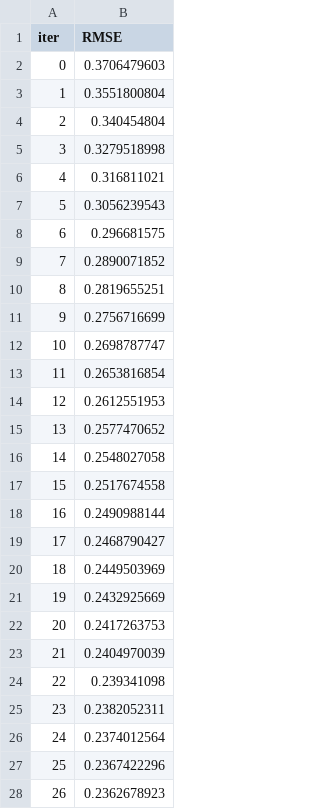
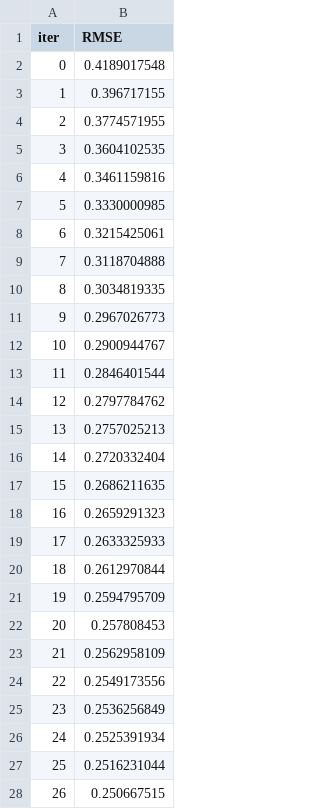
Before and after one commit to roman-correa/news, a TSV file: catboost_info/learn_error.tsv, drawn as a sheet; only a part is shown; the diff covers the shown part only.

```diff
--- a/catboost_info/learn_error.tsv
+++ b/catboost_info/learn_error.tsv
@@ -1,28 +1,28 @@
 iter	RMSE
-0	0.3706479603
-1	0.3551800804
-2	0.340454804
-3	0.3279518998
-4	0.316811021
-5	0.3056239543
-6	0.296681575
-7	0.2890071852
-8	0.2819655251
-9	0.2756716699
-10	0.2698787747
-11	0.2653816854
-12	0.2612551953
-13	0.2577470652
-14	0.2548027058
-15	0.2517674558
-16	0.2490988144
-17	0.2468790427
-18	0.2449503969
-19	0.2432925669
-20	0.2417263753
-21	0.2404970039
-22	0.239341098
-23	0.2382052311
-24	0.2374012564
-25	0.2367422296
-26	0.2362678923
+0	0.4189017548
+1	0.396717155
+2	0.3774571955
+3	0.3604102535
+4	0.3461159816
+5	0.3330000985
+6	0.3215425061
+7	0.3118704888
+8	0.3034819335
+9	0.2967026773
+10	0.2900944767
+11	0.2846401544
+12	0.2797784762
+13	0.2757025213
+14	0.2720332404
+15	0.2686211635
+16	0.2659291323
+17	0.2633325933
+18	0.2612970844
+19	0.2594795709
+20	0.257808453
+21	0.2562958109
+22	0.2549173556
+23	0.2536256849
+24	0.2525391934
+25	0.2516231044
+26	0.250667515
```
Also changed, not shown: 173 edited cells elsewhere in this file, catboost_info/time_left.tsv, 20 other files.
